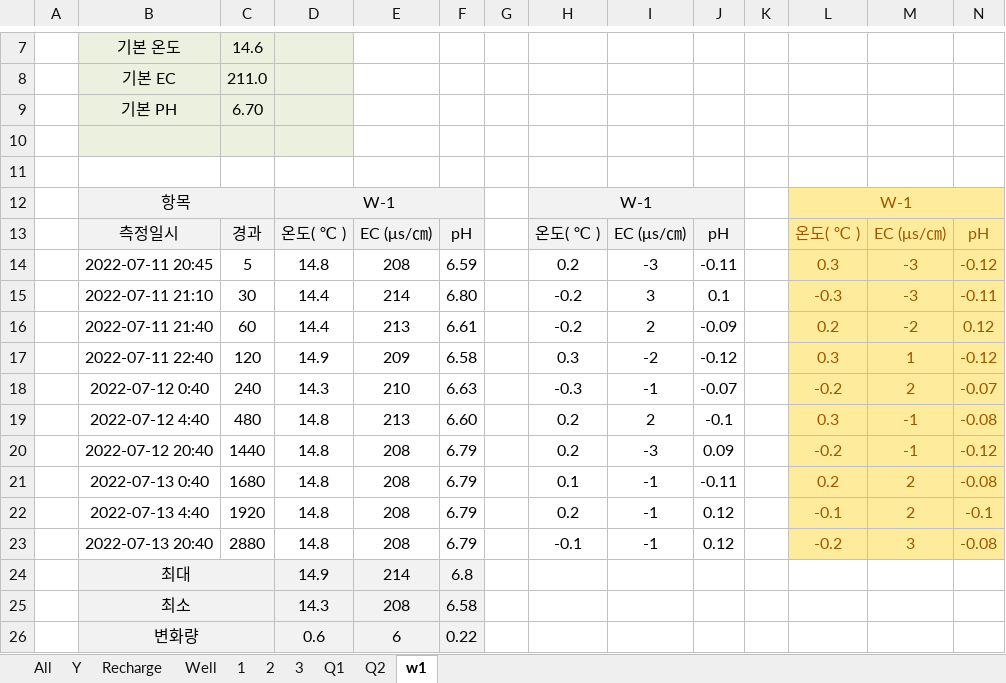
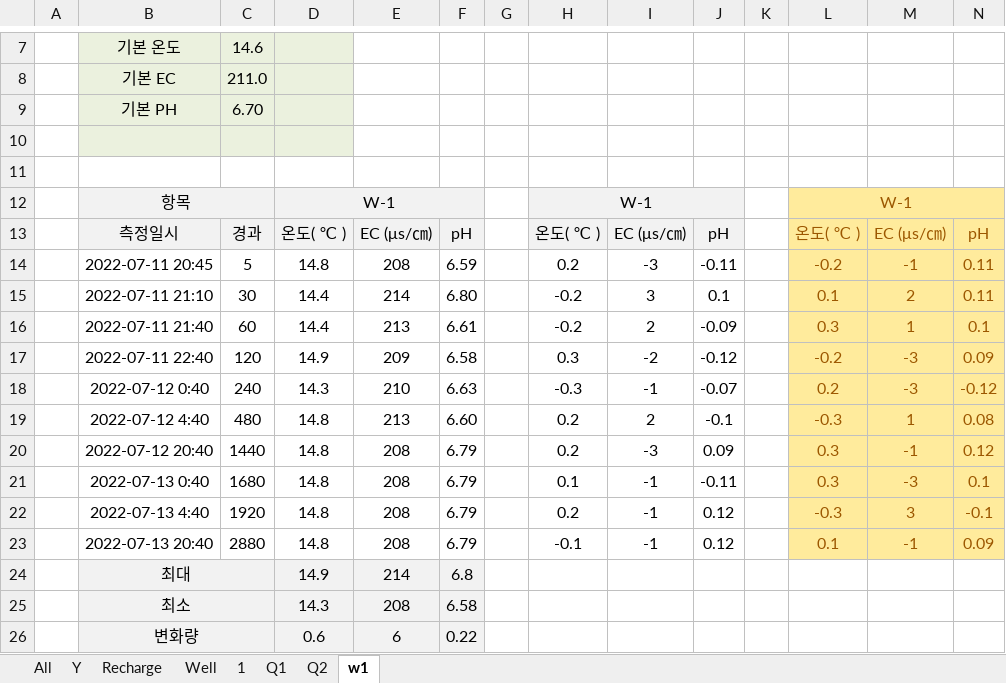
Before and after one commit to ihanseol/02_Excel2, an Excel workbook: 01_Acquifer Pumping Test/02_기본관정데이타/02_기본관정 데이타.xlsm, sheet w1, drawn as a sheet; only a part is shown, gaps mark what is left out; values as stored, in another font and other column widths than the file's, no borders; charts and pictures not drawn; the diff names each change by its address in the sheet, - before the commit and + after, or states it on an @@ line.

```diff
--- a/01_Acquifer Pumping Test/02_기본관정데이타/02_기본관정 데이타.xlsm (sheet w1)
+++ b/01_Acquifer Pumping Test/02_기본관정데이타/02_기본관정 데이타.xlsm (sheet w1)
-sheet tab: 2
-sheet tab: 3
-L14: 0.3
+L14: -0.2
-M14: -3
+M14: -1
-N14: -0.12
+N14: 0.11
-L15: -0.3
+L15: 0.1
-M15: -3
+M15: 2
-N15: -0.11
+N15: 0.11
-L16: 0.2
+L16: 0.3
-M16: -2
+M16: 1
-N16: 0.12
+N16: 0.1
-L17: 0.3
+L17: -0.2
-M17: 1
+M17: -3
-N17: -0.12
+N17: 0.09
-L18: -0.2
+L18: 0.2
-M18: 2
+M18: -3
-N18: -0.07
+N18: -0.12
-L19: 0.3
+L19: -0.3
-M19: -1
+M19: 1
-N19: -0.08
+N19: 0.08
-L20: -0.2
+L20: 0.3
-N20: -0.12
+N20: 0.12
-L21: 0.2
+L21: 0.3
-M21: 2
+M21: -3
-N21: -0.08
+N21: 0.1
-L22: -0.1
+L22: -0.3
-M22: 2
+M22: 3
-L23: -0.2
+L23: 0.1
-M23: 3
+M23: -1
-N23: -0.08
+N23: 0.09
```
Also changed, not shown: sheet Q1, sheet 1, sheet Well, charts or pictures, 01_Acquifer Pumping Test/01_양수시험/A1_ge_OriginalSaveFile.xlsm.
